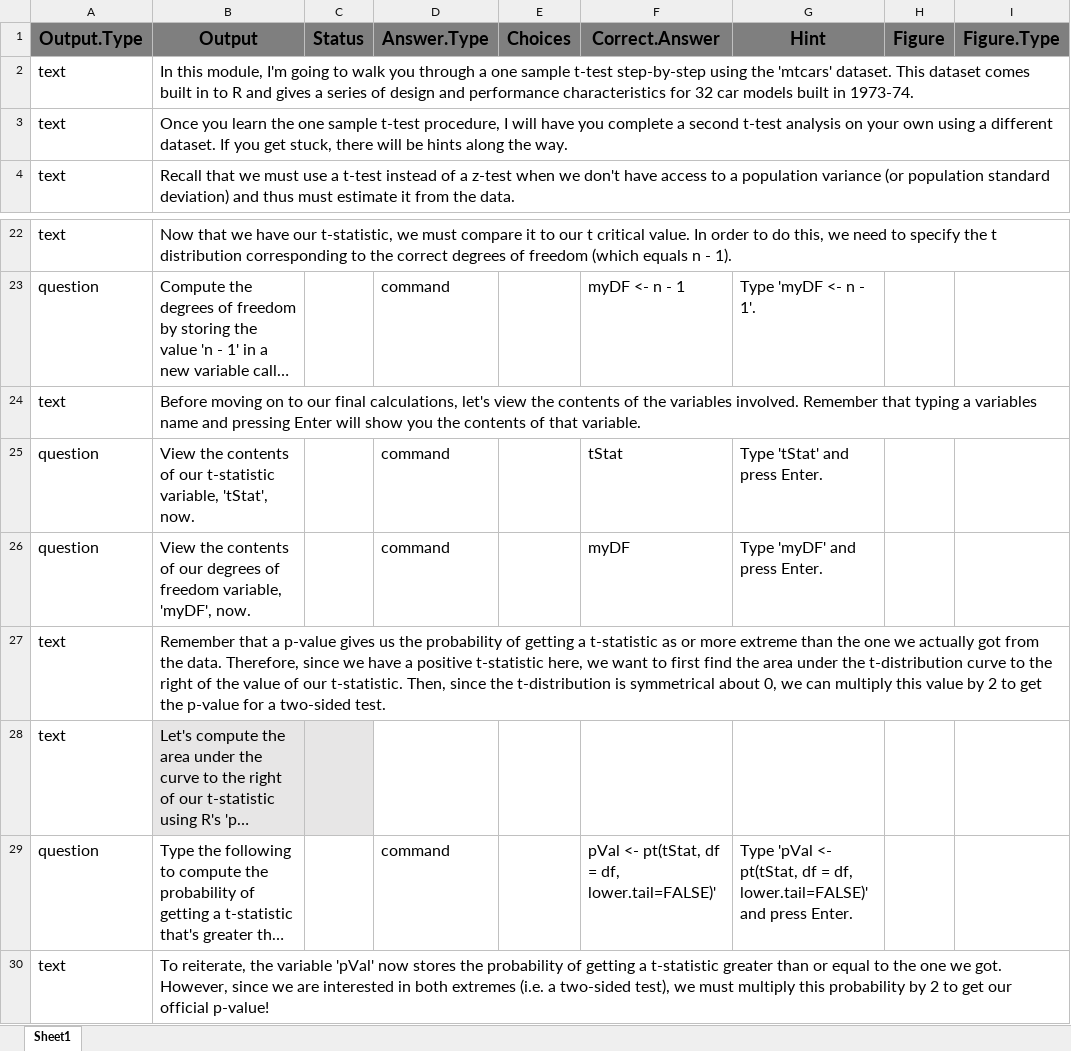
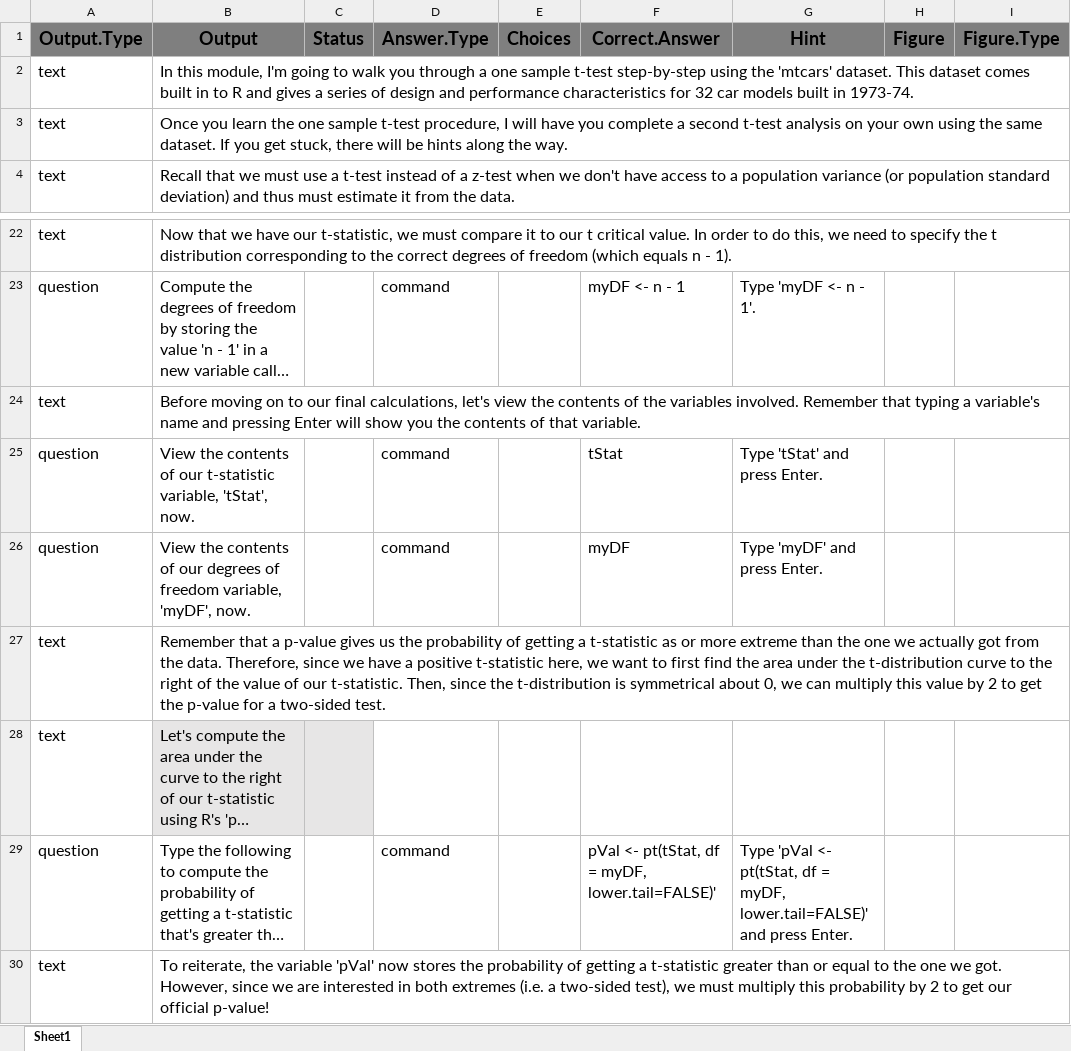
Before and after one commit to ncarchedi/swirl_OLD, an Excel workbook: inst/Courses/Mathematical_Biostatistics_Boot_Camp_2/Module1.xlsx, sheet Sheet1, drawn as a sheet; only a part is shown, gaps mark what is left out; long unchanged cells end in …; values as stored, in another font and other column widths than the file's, no borders; conditional formats not drawn; the diff names each change by its address in the sheet, - before the commit and + after, or states it on an @@ line.

```diff
--- a/inst/Courses/Mathematical_Biostatistics_Boot_Camp_2/Module1.xlsx (sheet Sheet1)
+++ b/inst/Courses/Mathematical_Biostatistics_Boot_Camp_2/Module1.xlsx (sheet Sheet1)
-B3 (Output): …own using a different dataset. If…
+B3 (Output): …own using the same dataset. If…
-B24 (Output): …typing a variables name and…
+B24 (Output): …typing a variable's name and…
-F29 (Correct.Answer): …df = df, lower.tail=FALSE)'
+F29 (Correct.Answer): …df = myDF, lower.tail=FALSE)'
-G29 (Hint): …df = df, lower.tail=FALSE)' and…
+G29 (Hint): …df = myDF, lower.tail=FALSE)' and…
```
Also changed, not shown: inst/Courses/Mathematical_Biostatistics_Boot_Camp_2/Module2.xlsx, 4 other files.
